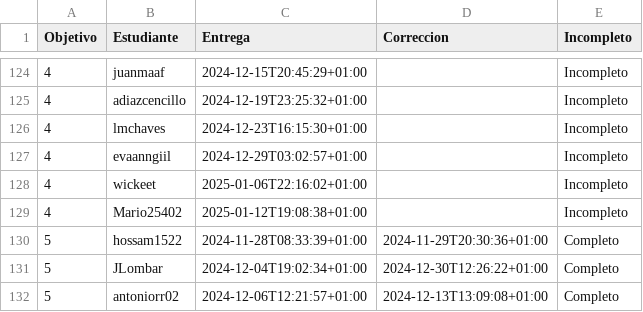
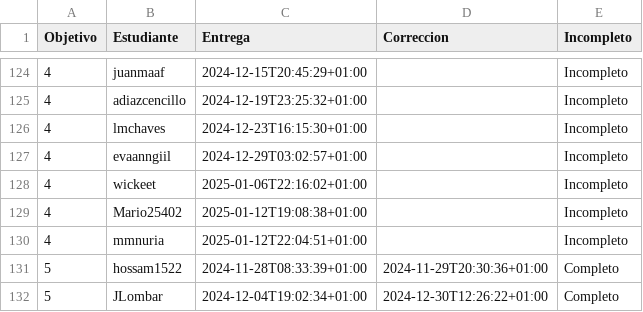
Before and after one commit to mmnuria/IV-, a CSV file: data/fechas-entrega.csv, drawn as a sheet; only a part is shown, gaps mark what is left out; the shorter side is filled out with more unchanged rows; the diff names each change by its address in the sheet, - before the commit and + after, or states it on an @@ line.

```diff
--- a/data/fechas-entrega.csv
+++ b/data/fechas-entrega.csv
+row 130: 4 | mmnuria | 2025-01-12T22:04:51+01:00 |  | Incompleto
```
Also changed, not shown: 1 other file.
